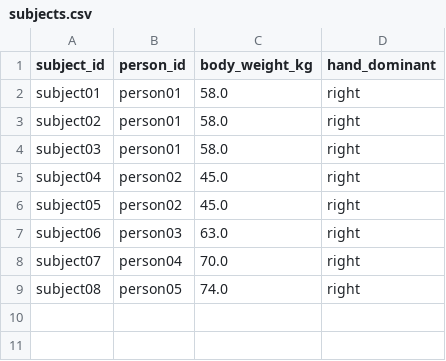
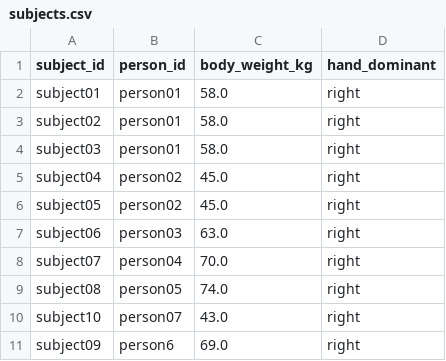
Before and after one commit to donnabell-s/depth-pose-boxing, a CSV file: data/metadata/with_hardware/subjects.csv, drawn as a sheet; the diff names each change by its address in the sheet, - before the commit and + after, or states it on an @@ line.

Commit message:
added subject

```diff
--- a/data/metadata/with_hardware/subjects.csv
+++ b/data/metadata/with_hardware/subjects.csv
+row 10: subject10 | person07 | 43.0 | right
+row 11: subject09 | person6 | 69.0 | right
```
Also changed, not shown: 1 other file.
